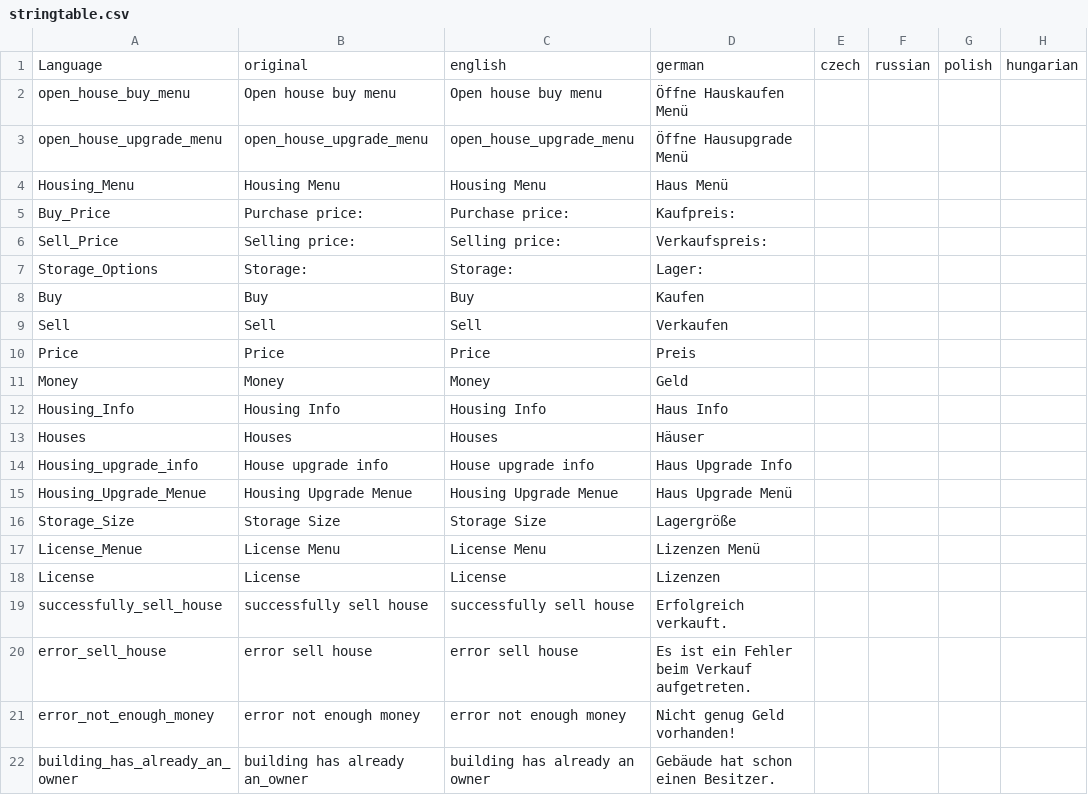
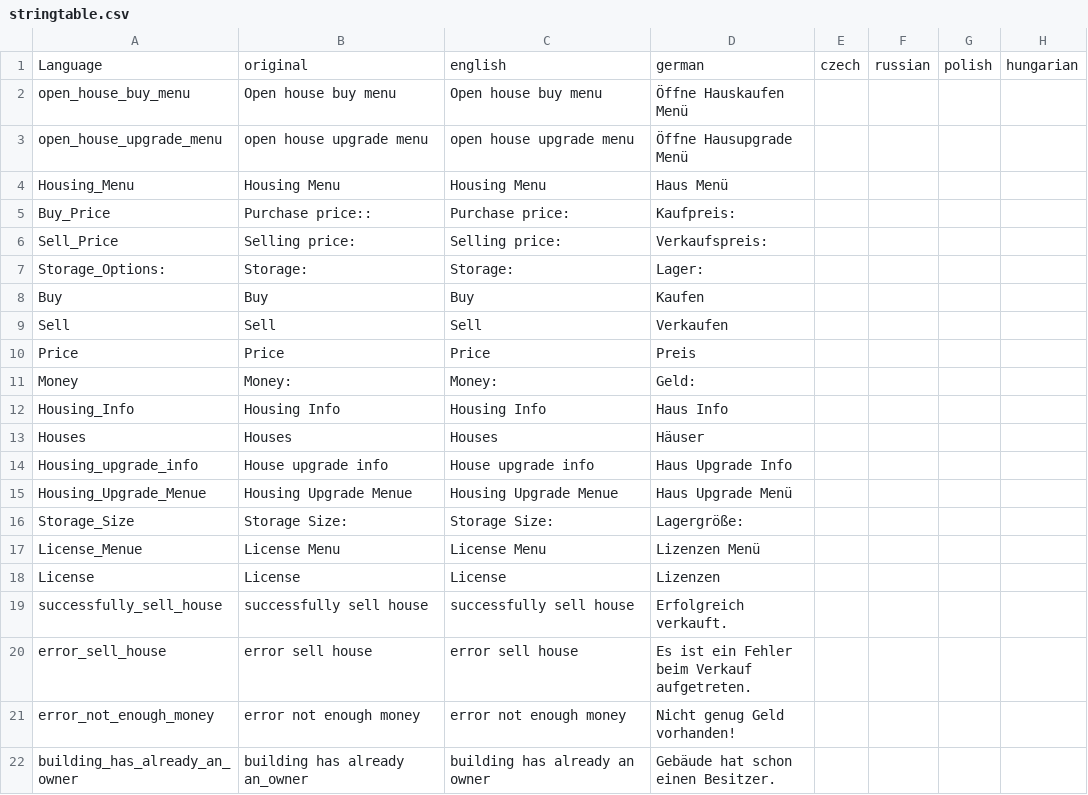
Before and after one commit to ihr-it-projekt/DayZLife, a CSV file: DayZLife/stringtable.csv, drawn as a sheet; only a part is shown; the diff covers the shown part only; the diff names each change by its address in the sheet, - before the commit and + after, or states it on an @@ line.

```diff
--- a/DayZLife/stringtable.csv
+++ b/DayZLife/stringtable.csv
-B3: open_house_upgrade_menu
+B3: open house upgrade menu
-C3: open_house_upgrade_menu
+C3: open house upgrade menu
-B5: Purchase price:
+B5: Purchase price::
-A7: Storage_Options
+A7: Storage_Options:
-B11: Money
+B11: Money:
-C11: Money
+C11: Money:
-D11: Geld
+D11: Geld:
-B16: Storage Size
+B16: Storage Size:
-C16: Storage Size
+C16: Storage Size:
-D16: Lagergröße
+D16: Lagergröße:
```
Also changed, not shown: 25 edited cells elsewhere in this file, 3 other files.
